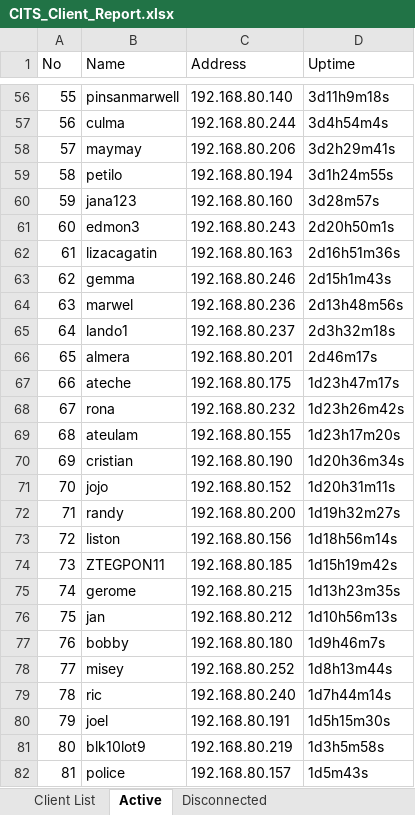
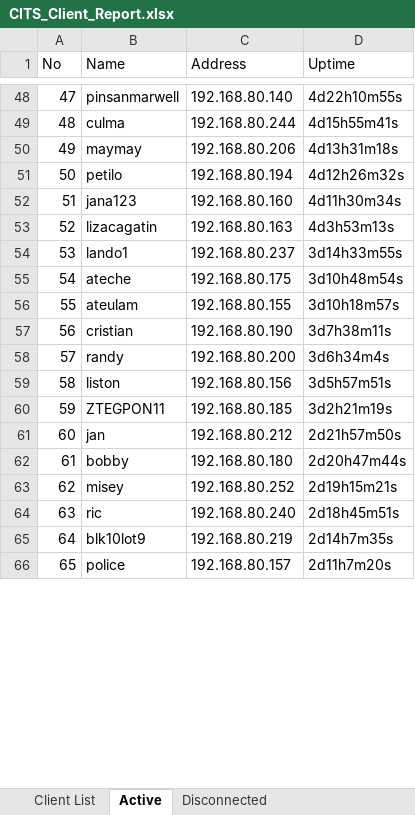
Before and after one commit to eringz/ai, an Excel workbook: CITS_Client_Report.xlsx, sheet Active, drawn as a sheet; only a part is shown, gaps mark what is left out; values as stored, in another font and other column widths than the file's, no borders; removed rows and columns are numbered as before the commit, all else as after; the diff covers the shown part only; the diff names each change by its address in the sheet, - before the commit and + after, or states it on an @@ line.

```diff
--- a/CITS_Client_Report.xlsx (sheet Active)
+++ b/CITS_Client_Report.xlsx (sheet Active)
@@ column A (No) renumbered between rows 20 and 102 @@
-D48 (Uptime): 3d11h9m18s
+D48 (Uptime): 4d22h10m55s
-D49 (Uptime): 3d4h54m4s
+D49 (Uptime): 4d15h55m41s
-D50 (Uptime): 3d2h29m41s
+D50 (Uptime): 4d13h31m18s
-D51 (Uptime): 3d1h24m55s
+D51 (Uptime): 4d12h26m32s
-D52 (Uptime): 3d28m57s
+D52 (Uptime): 4d11h30m34s
-row 61: 60 | edmon3 | 192.168.80.243 | 2d20h50m1s
-D53 (Uptime): 2d16h51m36s
+D53 (Uptime): 4d3h53m13s
-row 63: 62 | gemma | 192.168.80.246 | 2d15h1m43s
-row 64: 63 | marwel | 192.168.80.236 | 2d13h48m56s
-D54 (Uptime): 2d3h32m18s
+D54 (Uptime): 3d14h33m55s
-row 66: 65 | almera | 192.168.80.201 | 2d46m17s
-D55 (Uptime): 1d23h47m17s
+D55 (Uptime): 3d10h48m54s
-row 68: 67 | rona | 192.168.80.232 | 1d23h26m42s
-D56 (Uptime): 1d23h17m20s
+D56 (Uptime): 3d10h18m57s
-D57 (Uptime): 1d20h36m34s
+D57 (Uptime): 3d7h38m11s
-row 71: 70 | jojo | 192.168.80.152 | 1d20h31m11s
-D58 (Uptime): 1d19h32m27s
+D58 (Uptime): 3d6h34m4s
-D59 (Uptime): 1d18h56m14s
+D59 (Uptime): 3d5h57m51s
-D60 (Uptime): 1d15h19m42s
+D60 (Uptime): 3d2h21m19s
-row 75: 74 | gerome | 192.168.80.215 | 1d13h23m35s
-D61 (Uptime): 1d10h56m13s
+D61 (Uptime): 2d21h57m50s
-D62 (Uptime): 1d9h46m7s
+D62 (Uptime): 2d20h47m44s
-D63 (Uptime): 1d8h13m44s
+D63 (Uptime): 2d19h15m21s
-D64 (Uptime): 1d7h44m14s
+D64 (Uptime): 2d18h45m51s
-row 80: 79 | joel | 192.168.80.191 | 1d5h15m30s
-D65 (Uptime): 1d3h5m58s
+D65 (Uptime): 2d14h7m35s
-D66 (Uptime): 1d5m43s
+D66 (Uptime): 2d11h7m20s
```
Also changed, not shown: 27 added rows, 18 removed rows and 66 edited cells elsewhere in this sheet, sheet Client List, sheet Disconnected.
